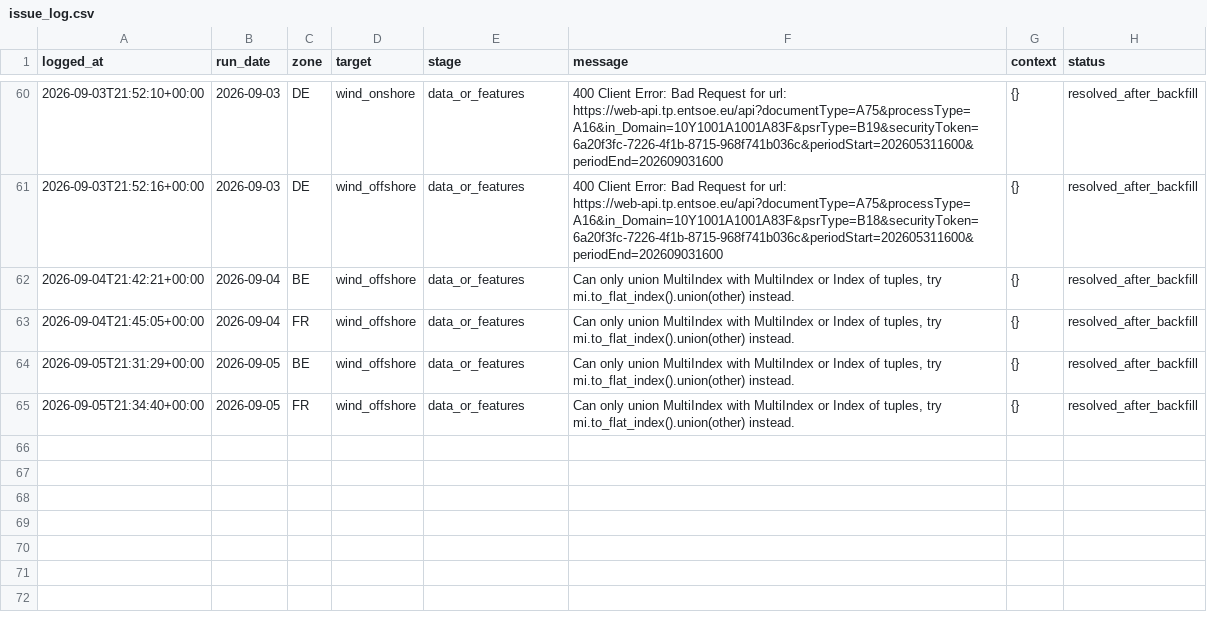
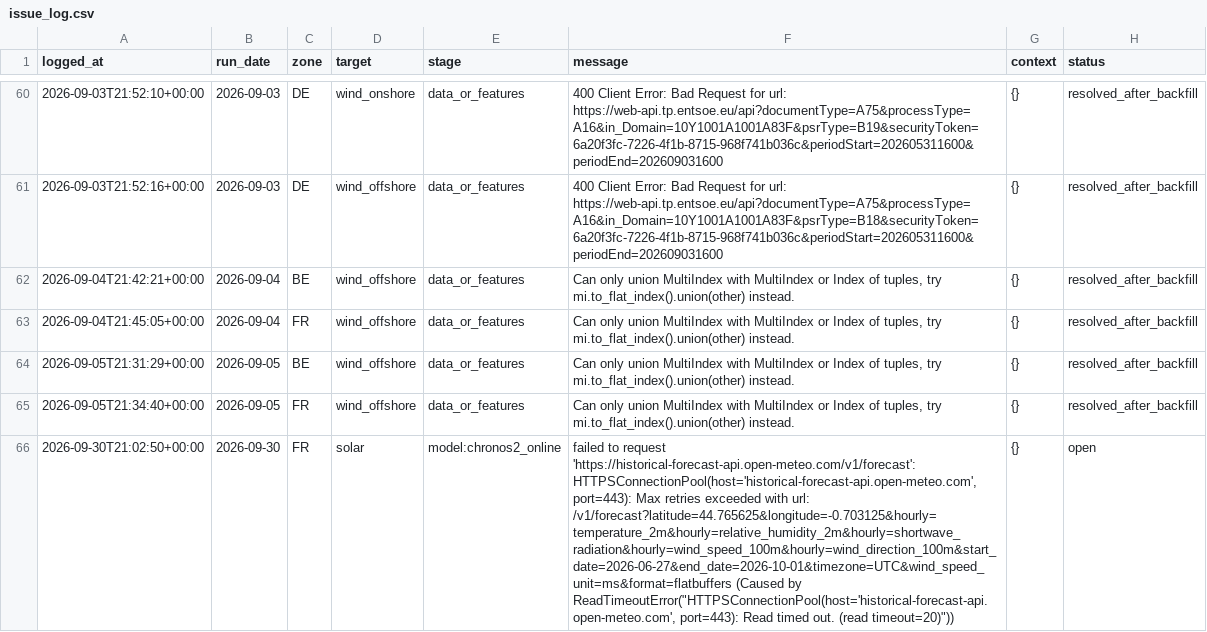
Before and after one commit to XiaoyuJIN97/tp-plus-plus-real-time-forecasting-dashboard, a CSV file: data/issues/issue_log.csv, drawn as a sheet; only a part is shown, gaps mark what is left out; the diff names each change by its address in the sheet, - before the commit and + after, or states it on an @@ line.

```diff
--- a/data/issues/issue_log.csv
+++ b/data/issues/issue_log.csv
+row 66: 2026-09-30T21:02:50+00:00 | 2026-09-30 | FR | solar | model:chronos2_online | failed to request 'https://historical-forecast-api.open-meteo.com/v1/forecast': HTTPSConnectionPool(host='historical-forecast-api.open-meteo.com', port=443): Max retries exceeded with url: /v1/forecast?latitude=44.765625&longitude=-0.703125&hourly=temperature_2m&hourly=relative_humidity_2m&hourly=shortwave_radiation&hourly=wind_speed_100m&hourly=wind_direction_100m&start_date=2026-06-27&end_date=2026-10-01&timezone=UTC&wind_speed_unit=ms&format=flatbuffers (Caused by ReadTimeoutError("HTTPSConnectionPool(host='historical-forecast-api.open-meteo.com', port=443): Read timed out. (read timeout=20)")) | {} | open
```
Also changed, not shown: 2 other files.
